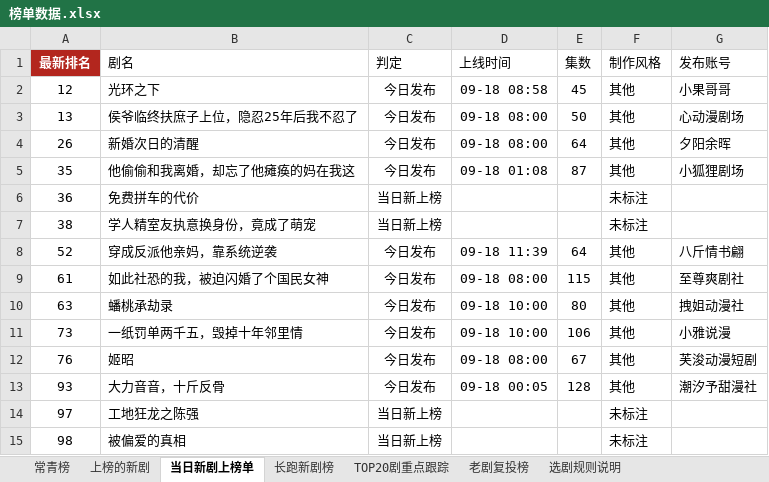
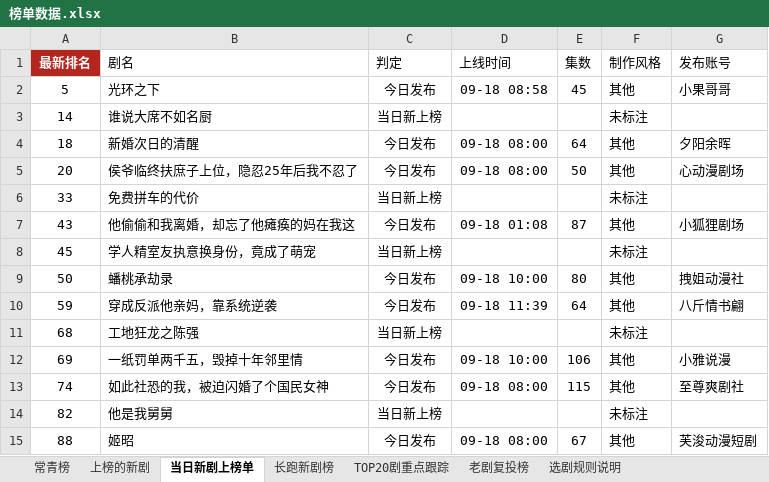
Before and after one commit to 2m247cdz9k-design/tomato-drama-rankings, an Excel workbook: 榜单数据.xlsx, sheet 当日新剧上榜单, drawn as a sheet; values as stored, in another font and other column widths than the file's, no borders; removed rows and columns are numbered as before the commit, all else as after; the diff names each change by its address in the sheet, - before the commit and + after, or states it on an @@ line.

```diff
--- a/榜单数据.xlsx (sheet 当日新剧上榜单)
+++ b/榜单数据.xlsx (sheet 当日新剧上榜单)
-A2 (最新排名): 12
+A2 (最新排名): 5
-row 3: 13 | 侯爷临终扶庶子上位，隐忍25年后我不忍了 | 今日发布 | 09-18 08:00 | 50 | 其他 | 心动漫剧场
+row 3: 14 | 谁说大席不如名厨 | 当日新上榜 |  |  | 未标注
-A4 (最新排名): 26
+A4 (最新排名): 18
+row 5: 20 | 侯爷临终扶庶子上位，隐忍25年后我不忍了 | 今日发布 | 09-18 08:00 | 50 | 其他 | 心动漫剧场
+row 6: 33 | 免费拼车的代价 | 当日新上榜 |  |  | 未标注
-A7 (最新排名): 35
+A7 (最新排名): 43
-row 6: 36 | 免费拼车的代价 | 当日新上榜 |  |  | 未标注
-A8 (最新排名): 38
+A8 (最新排名): 45
-row 8: 52 | 穿成反派他亲妈，靠系统逆袭 | 今日发布 | 09-18 11:39 | 64 | 其他 | 八斤情书翩
-row 9: 61 | 如此社恐的我，被迫闪婚了个国民女神 | 今日发布 | 09-18 08:00 | 115 | 其他 | 至尊爽剧社
-A9 (最新排名): 63
+A9 (最新排名): 50
+row 10: 59 | 穿成反派他亲妈，靠系统逆袭 | 今日发布 | 09-18 11:39 | 64 | 其他 | 八斤情书翩
+row 11: 68 | 工地狂龙之陈强 | 当日新上榜 |  |  | 未标注
-A12 (最新排名): 73
+A12 (最新排名): 69
+row 13: 74 | 如此社恐的我，被迫闪婚了个国民女神 | 今日发布 | 09-18 08:00 | 115 | 其他 | 至尊爽剧社
+row 14: 82 | 他是我舅舅 | 当日新上榜 |  |  | 未标注
-A15 (最新排名): 76
+A15 (最新排名): 88
-row 13: 93 | 大力音音，十斤反骨 | 今日发布 | 09-18 00:05 | 128 | 其他 | 潮汐予甜漫社
-row 14: 97 | 工地狂龙之陈强 | 当日新上榜 |  |  | 未标注
-row 15: 98 | 被偏爱的真相 | 当日新上榜 |  |  | 未标注
```
Also changed, not shown: sheet 上榜的新剧, sheet TOP20剧重点跟踪, sheet 长跑新剧榜, sheet 特点统计, sheet 常青榜, sheet 老剧复投榜, 2 other files.
